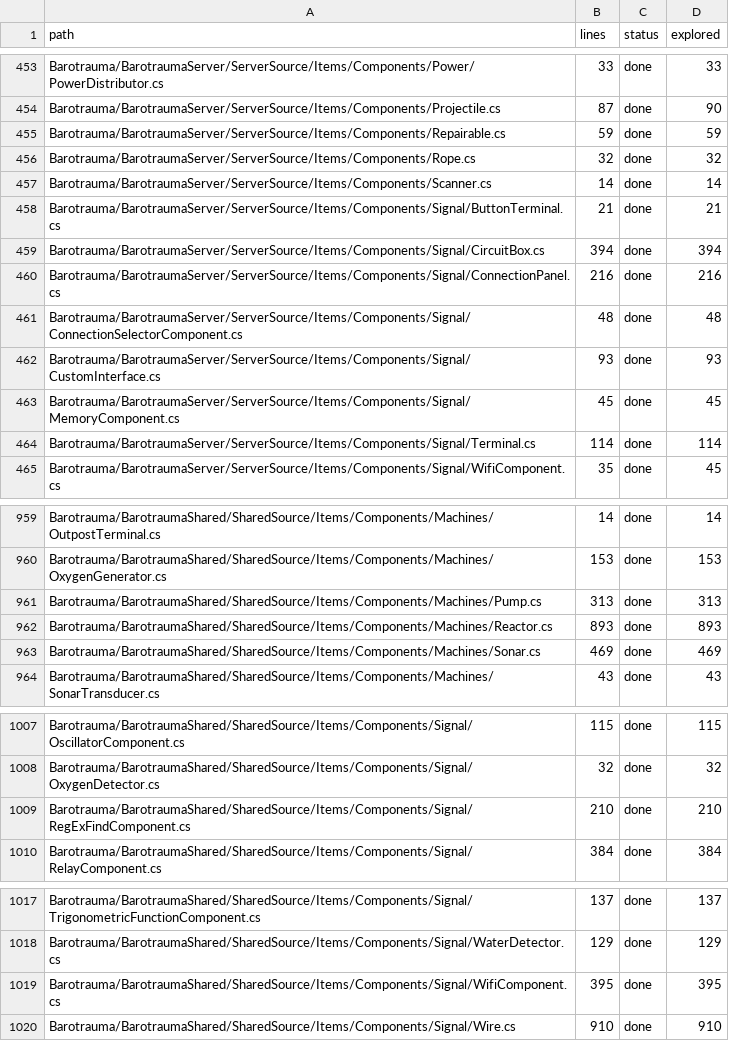
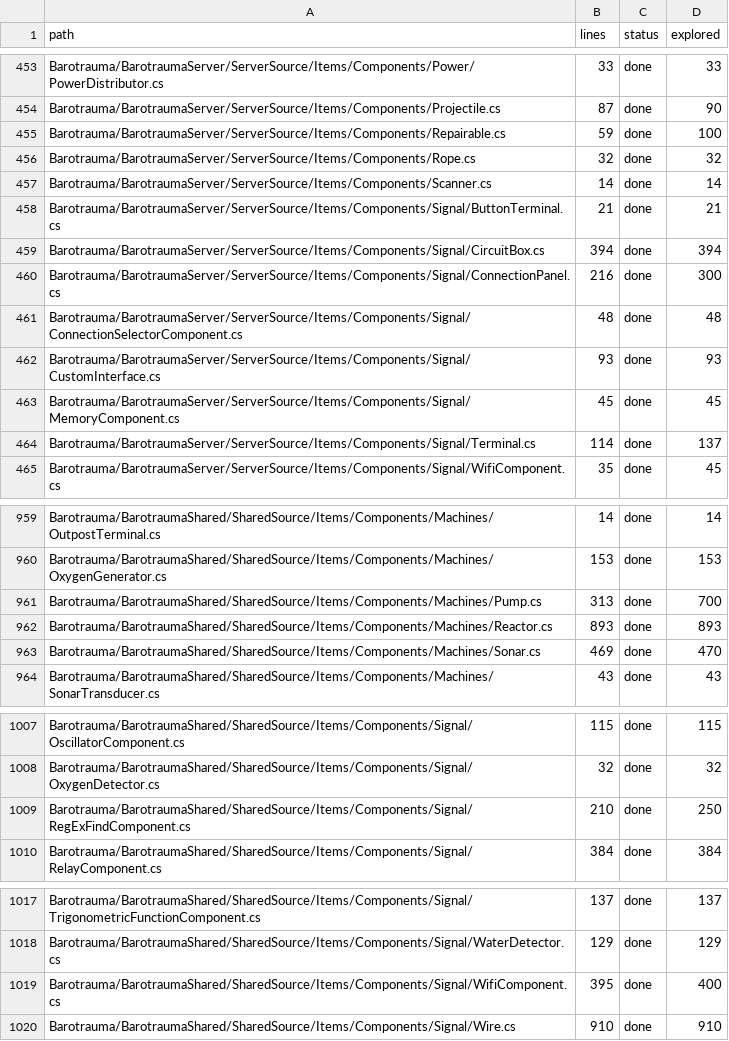
Before and after one commit to overbaffe1/Barotrauma, a CSV file: research/paths.csv, drawn as a sheet; only a part is shown, gaps mark what is left out.

```diff
--- a/research/paths.csv
+++ b/research/paths.csv
@@ -454,3 +454,3 @@ Barotrauma/BarotraumaServer/ServerSource/Items/Components/Power/PowerDistributor
 Barotrauma/BarotraumaServer/ServerSource/Items/Components/Projectile.cs,87,done,90
-Barotrauma/BarotraumaServer/ServerSource/Items/Components/Repairable.cs,59,done,59
+Barotrauma/BarotraumaServer/ServerSource/Items/Components/Repairable.cs,59,done,100
 Barotrauma/BarotraumaServer/ServerSource/Items/Components/Rope.cs,32,done,32
@@ -459,3 +459,3 @@ Barotrauma/BarotraumaServer/ServerSource/Items/Components/Signal/ButtonTerminal.
 Barotrauma/BarotraumaServer/ServerSource/Items/Components/Signal/CircuitBox.cs,394,done,394
-Barotrauma/BarotraumaServer/ServerSource/Items/Components/Signal/ConnectionPanel.cs,216,done,216
+Barotrauma/BarotraumaServer/ServerSource/Items/Components/Signal/ConnectionPanel.cs,216,done,300
 Barotrauma/BarotraumaServer/ServerSource/Items/Components/Signal/ConnectionSelectorComponent.cs,48,done,48
@@ -463,3 +463,3 @@ Barotrauma/BarotraumaServer/ServerSource/Items/Components/Signal/CustomInterface
 Barotrauma/BarotraumaServer/ServerSource/Items/Components/Signal/MemoryComponent.cs,45,done,45
-Barotrauma/BarotraumaServer/ServerSource/Items/Components/Signal/Terminal.cs,114,done,114
+Barotrauma/BarotraumaServer/ServerSource/Items/Components/Signal/Terminal.cs,114,done,137
 Barotrauma/BarotraumaServer/ServerSource/Items/Components/Signal/WifiComponent.cs,35,done,45
@@ -960,5 +960,5 @@ Barotrauma/BarotraumaShared/SharedSource/Items/Components/Machines/OutpostTermin
 Barotrauma/BarotraumaShared/SharedSource/Items/Components/Machines/OxygenGenerator.cs,153,done,153
-Barotrauma/BarotraumaShared/SharedSource/Items/Components/Machines/Pump.cs,313,done,313
+Barotrauma/BarotraumaShared/SharedSource/Items/Components/Machines/Pump.cs,313,done,700
 Barotrauma/BarotraumaShared/SharedSource/Items/Components/Machines/Reactor.cs,893,done,893
-Barotrauma/BarotraumaShared/SharedSource/Items/Components/Machines/Sonar.cs,469,done,469
+Barotrauma/BarotraumaShared/SharedSource/Items/Components/Machines/Sonar.cs,469,done,470
 Barotrauma/BarotraumaShared/SharedSource/Items/Components/Machines/SonarTransducer.cs,43,done,43
@@ -1008,3 +1008,3 @@ Barotrauma/BarotraumaShared/SharedSource/Items/Components/Signal/OscillatorCompo
 Barotrauma/BarotraumaShared/SharedSource/Items/Components/Signal/OxygenDetector.cs,32,done,32
-Barotrauma/BarotraumaShared/SharedSource/Items/Components/Signal/RegExFindComponent.cs,210,done,210
+Barotrauma/BarotraumaShared/SharedSource/Items/Components/Signal/RegExFindComponent.cs,210,done,250
 Barotrauma/BarotraumaShared/SharedSource/Items/Components/Signal/RelayComponent.cs,384,done,384
@@ -1018,3 +1018,3 @@ Barotrauma/BarotraumaShared/SharedSource/Items/Components/Signal/TrigonometricFu
 Barotrauma/BarotraumaShared/SharedSource/Items/Components/Signal/WaterDetector.cs,129,done,129
-Barotrauma/BarotraumaShared/SharedSource/Items/Components/Signal/WifiComponent.cs,395,done,395
+Barotrauma/BarotraumaShared/SharedSource/Items/Components/Signal/WifiComponent.cs,395,done,400
 Barotrauma/BarotraumaShared/SharedSource/Items/Components/Signal/Wire.cs,910,done,910
```
Also changed, not shown: 4 other files.
